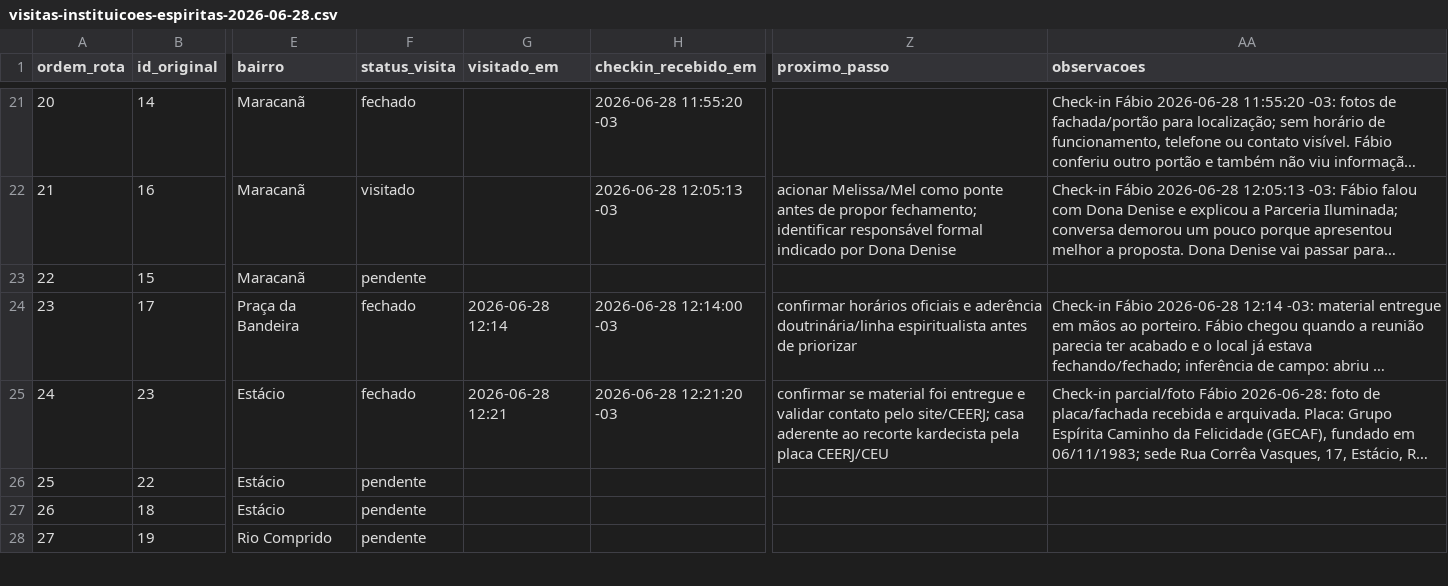
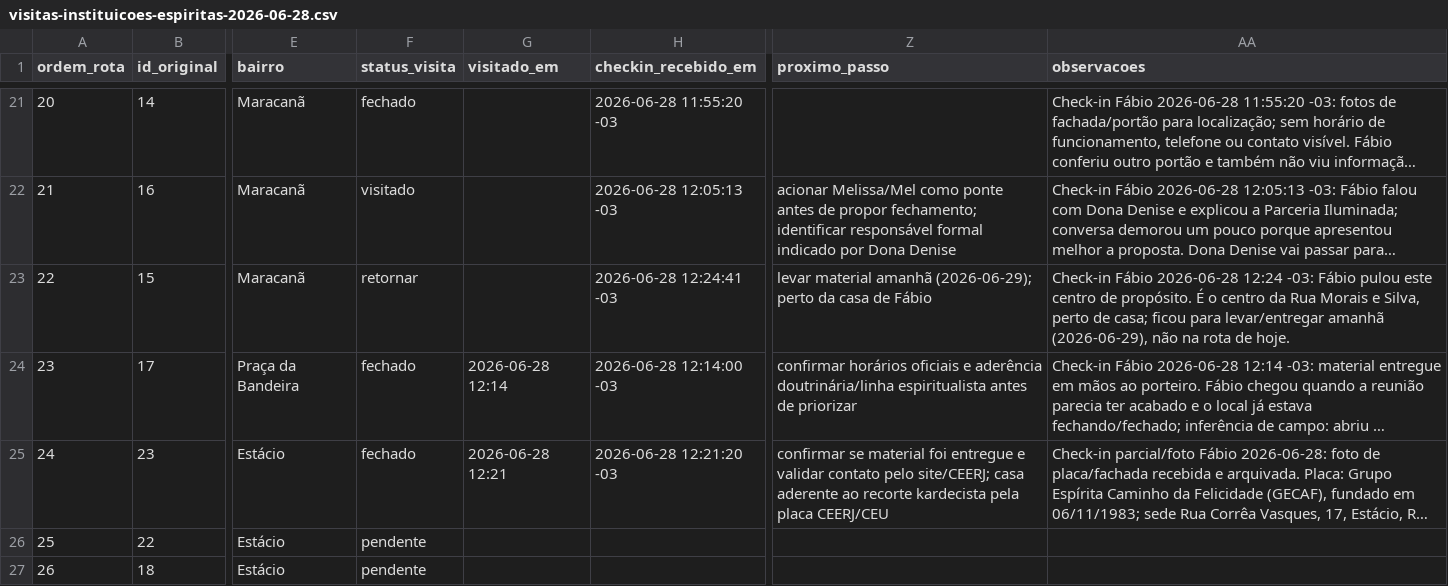
Before and after one commit to fabiodelucaa/base-conhecimento-amigosdaluz, a CSV file: outputs/parcerias/campo-instituicoes-espiritas/2026-06-28/visitas-instituicoes-espiritas-2026-06-28.csv, drawn as a sheet; only a part is shown, gaps mark what is left out; the shorter side is filled out with more unchanged rows; long unchanged cells end in …; the diff names each change by its address in the sheet, - before the commit and + after, or states it on an @@ line.

Commit message:
Marca Grupo Espírita Sebastião para retorno

```diff
--- a/outputs/parcerias/campo-instituicoes-espiritas/2026-06-28/visitas-instituicoes-espiritas-2026-06-28.csv
+++ b/outputs/parcerias/campo-instituicoes-espiritas/2026-06-28/visitas-instituicoes-espiritas-2026-06-28.csv
-F23 (status_visita): pendente
+F23 (status_visita): retornar
-H23 (checkin_recebido_em): (empty)
+H23 (checkin_recebido_em): 2026-06-28 12:24:41 -03
-Z23 (proximo_passo): (empty)
+Z23 (proximo_passo): levar material amanhã (2026-06-29); perto da casa de Fábio
-AA23 (observacoes): (empty)
+AA23 (observacoes): Check-in Fábio 2026-06-28 12:24 -03: Fábio pulou este centro de propósito. É o centro da Rua Morais e Silva, perto de casa; ficou para levar/entregar amanhã (2026-06-29), não na rota de hoje.
```
Also changed, not shown: 2 other files.
